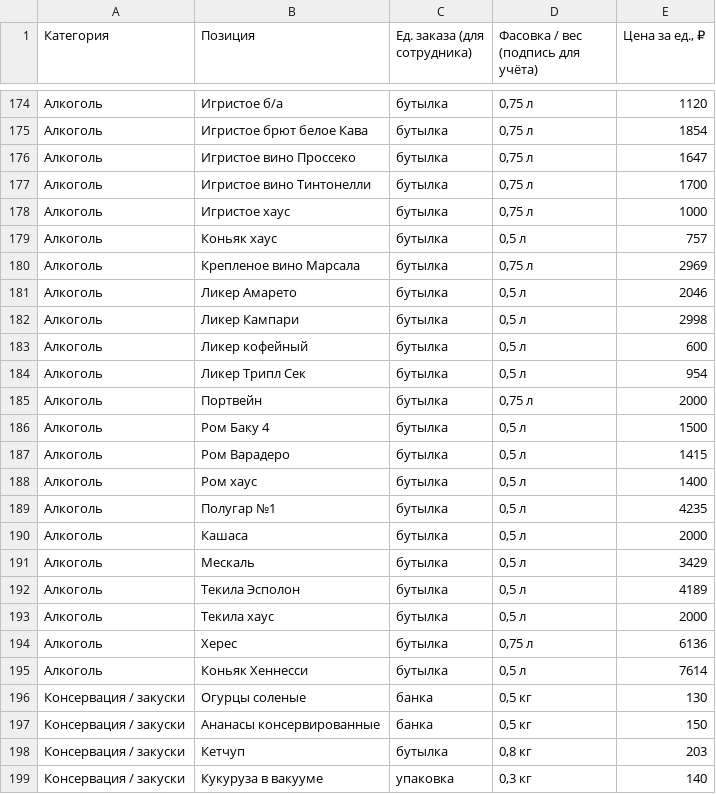
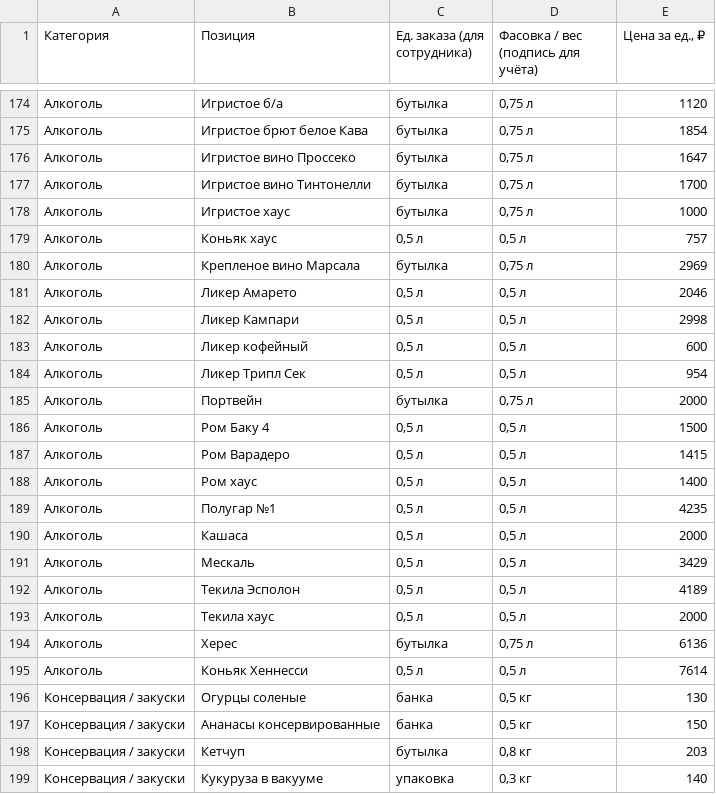
Before and after one commit to Etna-35/grafik, a CSV file: docs/catalog-products-filled.csv, drawn as a sheet; only a part is shown, gaps mark what is left out; the diff covers the shown part only.

```diff
--- a/docs/catalog-products-filled.csv
+++ b/docs/catalog-products-filled.csv
@@ -178,19 +178,19 @@
 Алкоголь;Игристое хаус;бутылка;0,75 л;1000
-Алкоголь;Коньяк хаус;бутылка;0,5 л;757
+Алкоголь;Коньяк хаус;0,5 л;0,5 л;757
 Алкоголь;Крепленое вино Марсала;бутылка;0,75 л;2969
-Алкоголь;Ликер Амарето;бутылка;0,5 л;2046
-Алкоголь;Ликер Кампари;бутылка;0,5 л;2998
-Алкоголь;Ликер кофейный;бутылка;0,5 л;600
-Алкоголь;Ликер Трипл Сек;бутылка;0,5 л;954
+Алкоголь;Ликер Амарето;0,5 л;0,5 л;2046
+Алкоголь;Ликер Кампари;0,5 л;0,5 л;2998
+Алкоголь;Ликер кофейный;0,5 л;0,5 л;600
+Алкоголь;Ликер Трипл Сек;0,5 л;0,5 л;954
 Алкоголь;Портвейн;бутылка;0,75 л;2000
-Алкоголь;Ром Баку 4;бутылка;0,5 л;1500
-Алкоголь;Ром Варадеро;бутылка;0,5 л;1415
-Алкоголь;Ром хаус;бутылка;0,5 л;1400
-Алкоголь;Полугар №1;бутылка;0,5 л;4235
-Алкоголь;Кашаса;бутылка;0,5 л;2000
-Алкоголь;Мескаль;бутылка;0,5 л;3429
-Алкоголь;Текила Эсполон;бутылка;0,5 л;4189
-Алкоголь;Текила хаус;бутылка;0,5 л;2000
+Алкоголь;Ром Баку 4;0,5 л;0,5 л;1500
+Алкоголь;Ром Варадеро;0,5 л;0,5 л;1415
+Алкоголь;Ром хаус;0,5 л;0,5 л;1400
+Алкоголь;Полугар №1;0,5 л;0,5 л;4235
+Алкоголь;Кашаса;0,5 л;0,5 л;2000
+Алкоголь;Мескаль;0,5 л;0,5 л;3429
+Алкоголь;Текила Эсполон;0,5 л;0,5 л;4189
+Алкоголь;Текила хаус;0,5 л;0,5 л;2000
 Алкоголь;Херес;бутылка;0,75 л;6136
-Алкоголь;Коньяк Хеннесси;бутылка;0,5 л;7614
+Алкоголь;Коньяк Хеннесси;0,5 л;0,5 л;7614
 Консервация / закуски;Огурцы соленые;банка;0,5 кг;130
```
Also changed, not shown: 23 edited cells elsewhere in this file, 4 other files.
